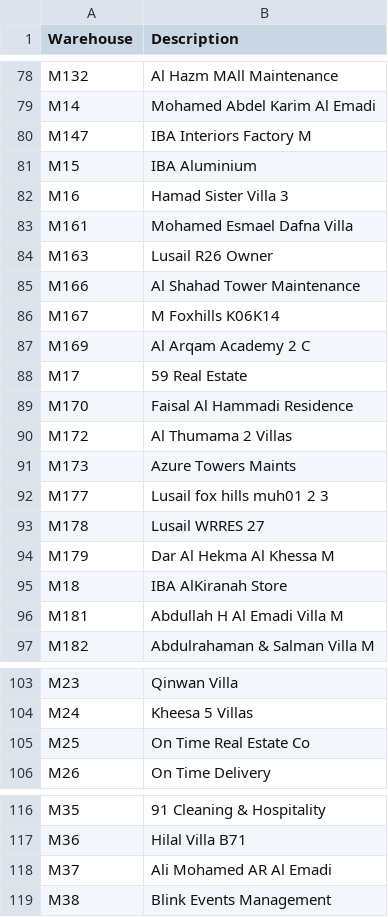
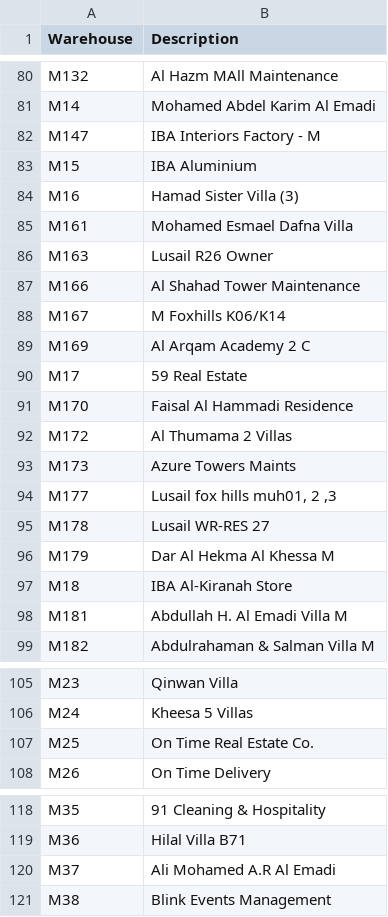
Before and after one commit to DC-database/hub, a CSV file: Site.csv, drawn as a sheet; only a part is shown, gaps mark what is left out; the diff covers the shown part only.

```diff
--- a/Site.csv
+++ b/Site.csv
@@ -79,5 +81,5 @@ M132,Al Hazm MAll Maintenance
 M14,Mohamed Abdel Karim Al Emadi
-M147,IBA Interiors Factory  M
+M147,IBA Interiors Factory - M
 M15,IBA Aluminium
-M16,Hamad Sister Villa 3
+M16,Hamad Sister Villa (3)
 M161,Mohamed Esmael Dafna Villa
@@ -85,3 +87,3 @@ M163,Lusail R26 Owner
 M166,Al Shahad Tower Maintenance
-M167,M Foxhills K06K14
+M167,M Foxhills K06/K14
 M169,Al Arqam Academy 2 C
@@ -91,7 +93,7 @@ M172,Al Thumama 2 Villas
 M173,Azure Towers Maints
-M177,Lusail fox hills muh01 2 3
-M178,Lusail WRRES 27
+M177,"Lusail fox hills muh01, 2 ,3"
+M178,Lusail WR-RES 27
 M179, Dar Al Hekma Al Khessa M
-M18,IBA  AlKiranah Store
-M181,Abdullah H Al Emadi Villa M
+M18,IBA  Al-Kiranah Store
+M181,Abdullah H. Al Emadi Villa M
 M182,Abdulrahaman & Salman Villa M
@@ -104,3 +106,3 @@ M23,Qinwan Villa
 M24,Kheesa 5 Villas
-M25,On Time Real Estate Co
+M25,On Time Real Estate Co.
 M26,On Time Delivery
@@ -117,3 +119,3 @@ M35,91 Cleaning & Hospitality
 M36,Hilal Villa B71
-M37,Ali Mohamed AR Al Emadi
+M37,Ali Mohamed A.R Al Emadi
 M38,Blink Events Management
```
Also changed, not shown: 2 added rows and 20 edited cells elsewhere in this file.
